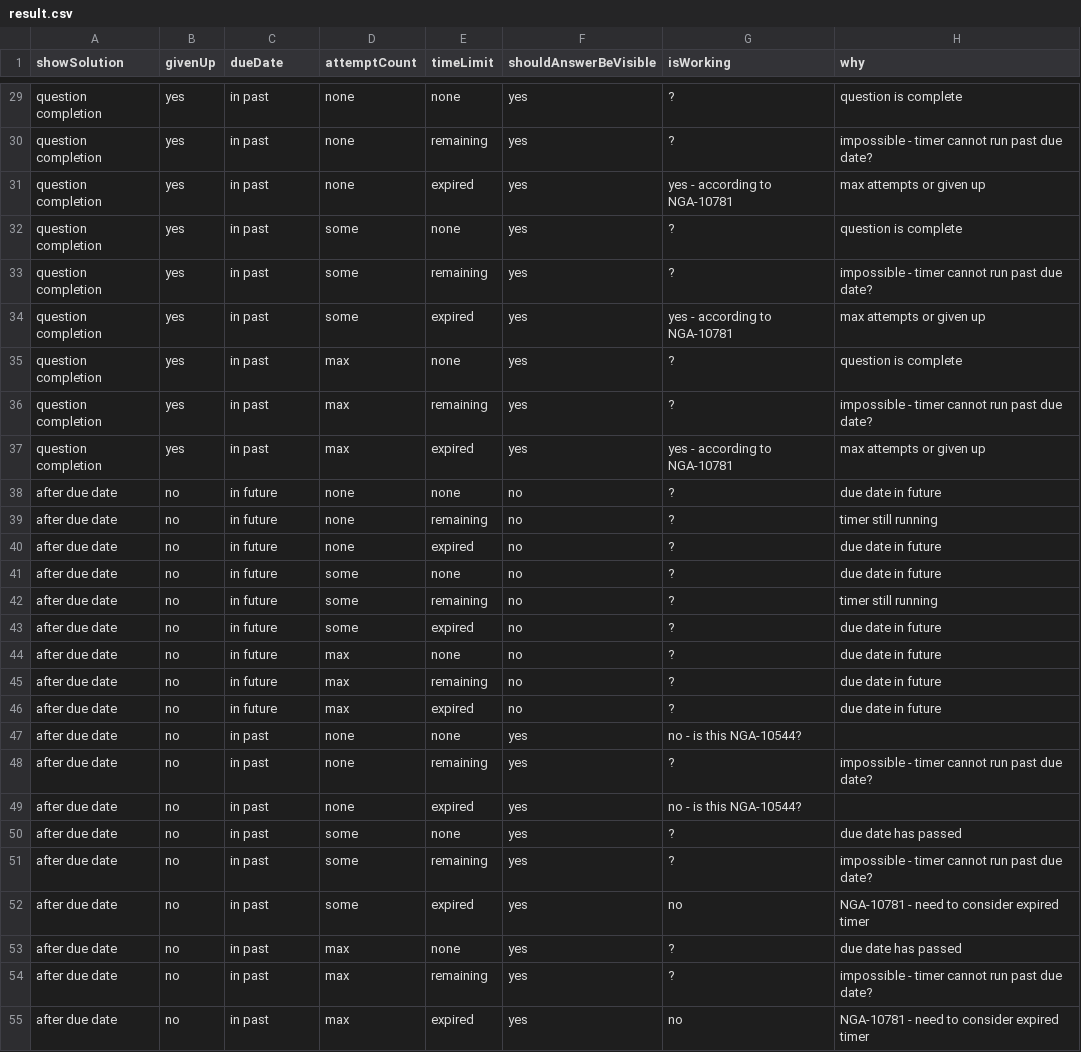
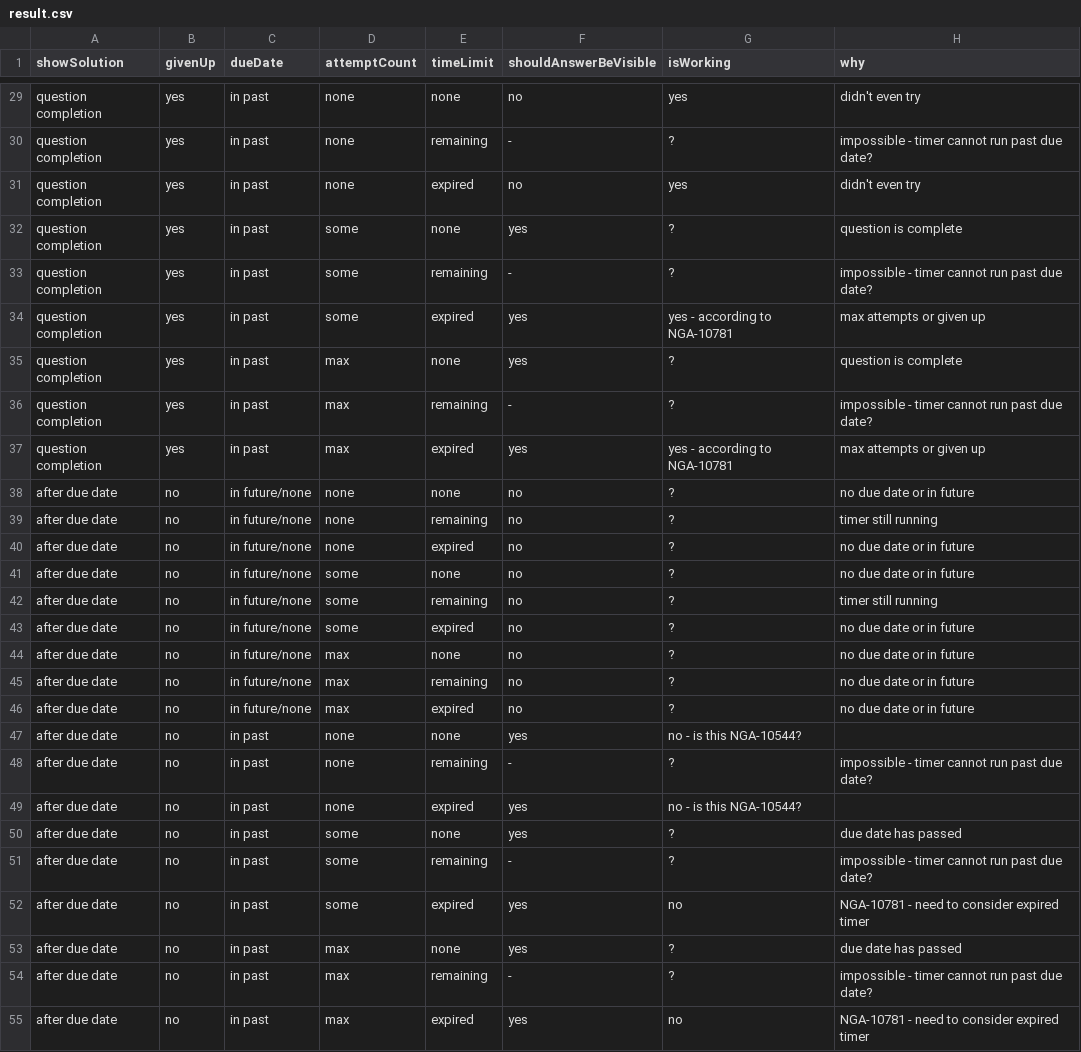
Before and after one commit to tomsaleeba/nga10781-truth-table, a CSV file: result.csv, drawn as a sheet; only a part is shown, gaps mark what is left out; the diff covers the shown part only; the diff names each change by its address in the sheet, - before the commit and + after, or states it on an @@ line.

Commit message:
feat: due date is optional after all

```diff
--- a/result.csv
+++ b/result.csv
-F29 (shouldAnswerBeVisible): yes
+F29 (shouldAnswerBeVisible): no
-G29 (isWorking): ?
+G29 (isWorking): yes
-H29 (why): question is complete
+H29 (why): didn't even try
-F30 (shouldAnswerBeVisible): yes
+F30 (shouldAnswerBeVisible): -
-F31 (shouldAnswerBeVisible): yes
+F31 (shouldAnswerBeVisible): no
-G31 (isWorking): yes - according to NGA-10781
+G31 (isWorking): yes
-H31 (why): max attempts or given up
+H31 (why): didn't even try
-F33 (shouldAnswerBeVisible): yes
+F33 (shouldAnswerBeVisible): -
-F36 (shouldAnswerBeVisible): yes
+F36 (shouldAnswerBeVisible): -
-C38:C46 (dueDate): in future
+C38:C46 (dueDate): in future/none
-H38 (why): due date in future
+H38 (why): no due date or in future
-H40:H41 (why): due date in future
+H40:H41 (why): no due date or in future
-H43:H46 (why): due date in future
+H43:H46 (why): no due date or in future
-F48 (shouldAnswerBeVisible): yes
+F48 (shouldAnswerBeVisible): -
-F51 (shouldAnswerBeVisible): yes
+F51 (shouldAnswerBeVisible): -
-F54 (shouldAnswerBeVisible): yes
+F54 (shouldAnswerBeVisible): -
```
Also changed, not shown: 51 edited cells elsewhere in this file, 2 other files.
